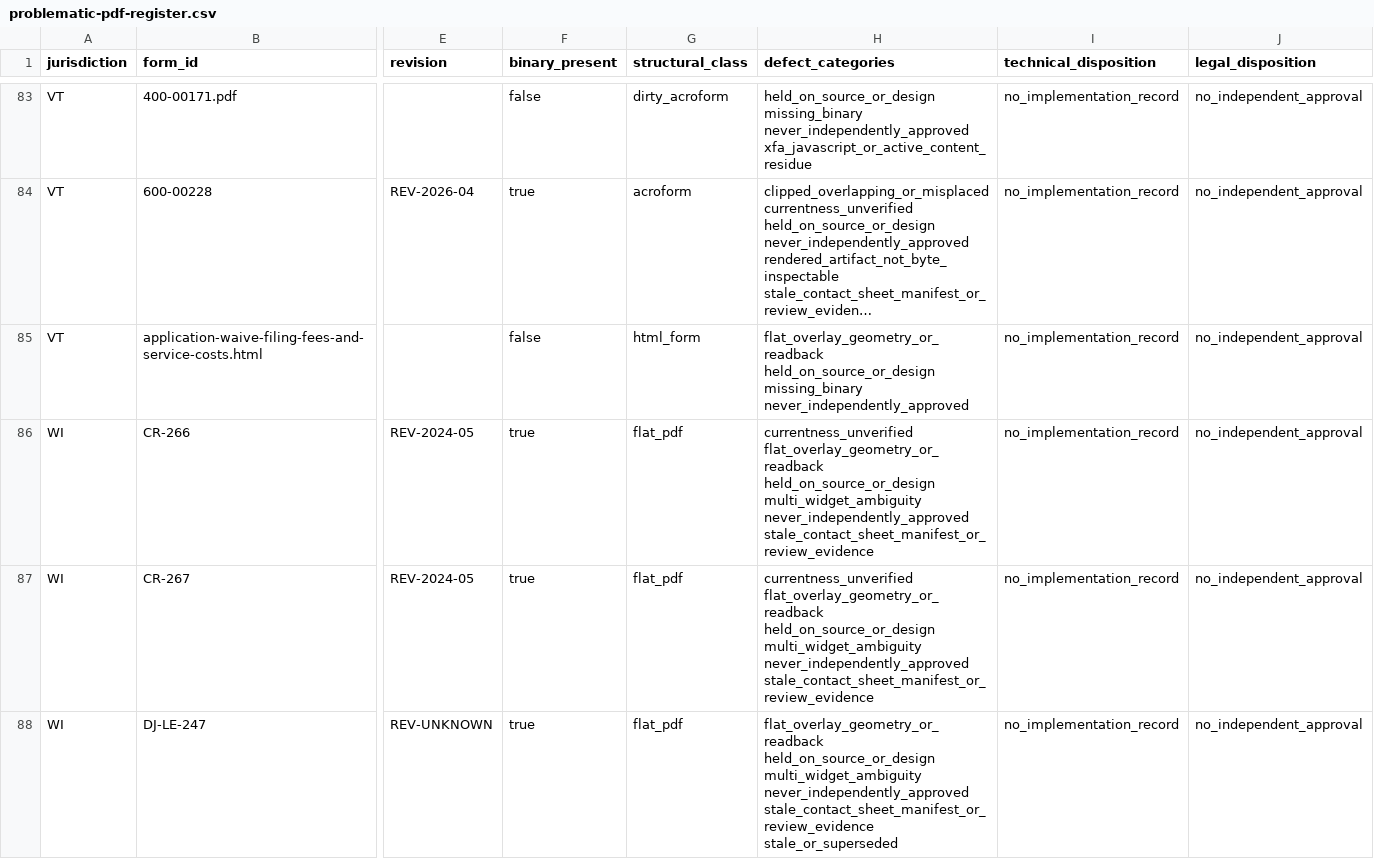
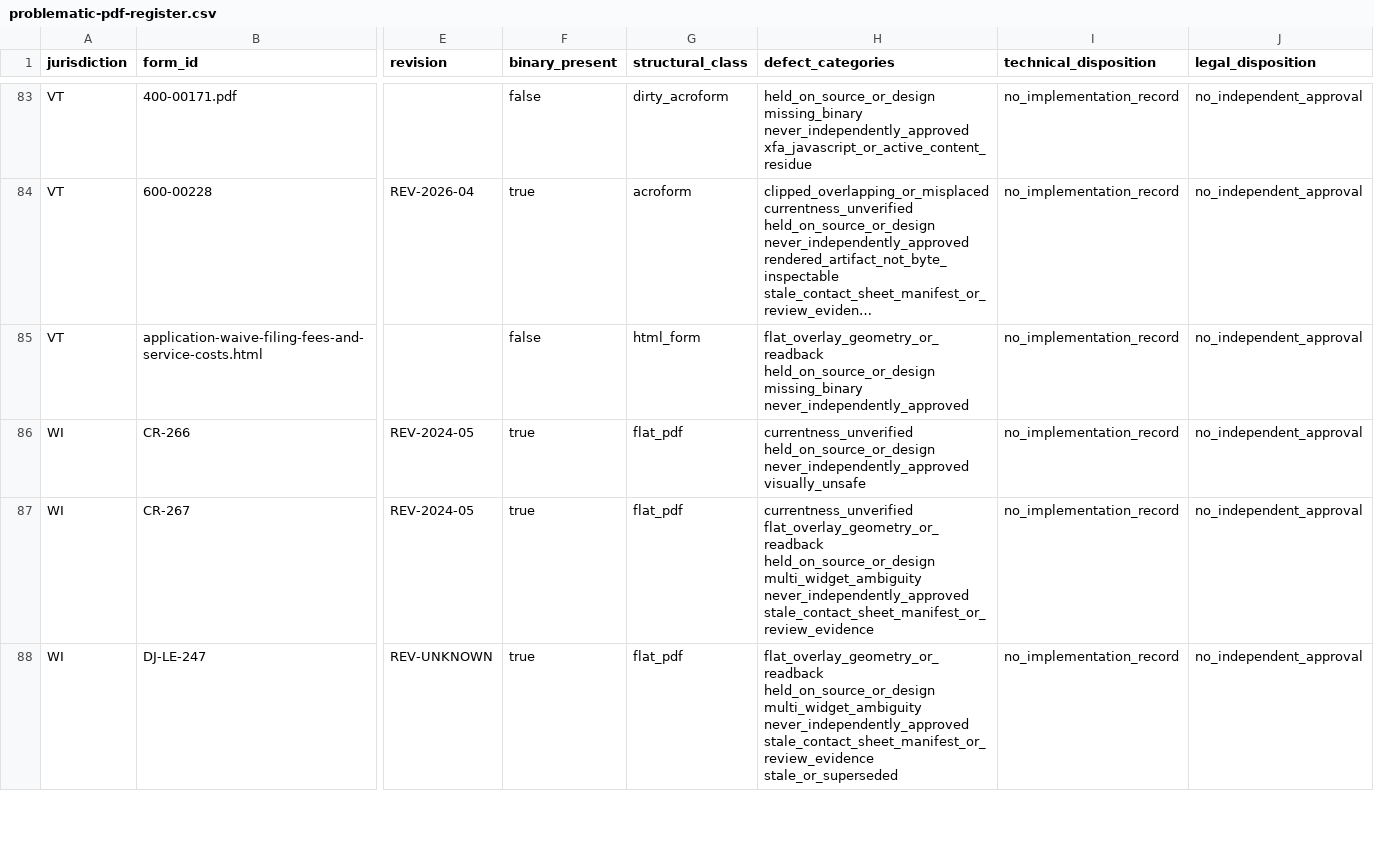
Before and after one commit to Roger-LegalEase/legalease-partner-dashboard-clean, a CSV file: docs/record-clearing/problematic-pdf-register.csv, drawn as a sheet; only a part is shown, gaps mark what is left out; long unchanged cells end in …; the diff names each change by its address in the sheet, - before the commit and + after, or states it on an @@ line.

```diff
--- a/docs/record-clearing/problematic-pdf-register.csv
+++ b/docs/record-clearing/problematic-pdf-register.csv
-H86 (defect_categories): currentness_unverified flat_overlay_geometry_or_readback held_on_source_or_design multi_widget_ambiguity never_independently_approved stale_contact_sheet_manifest_or_review_evidence
+H86 (defect_categories): currentness_unverified held_on_source_or_design never_independently_approved visually_unsafe
```
Also changed, not shown: docs/record-clearing/problematic-pdf-master-list.csv, 10 other files.
